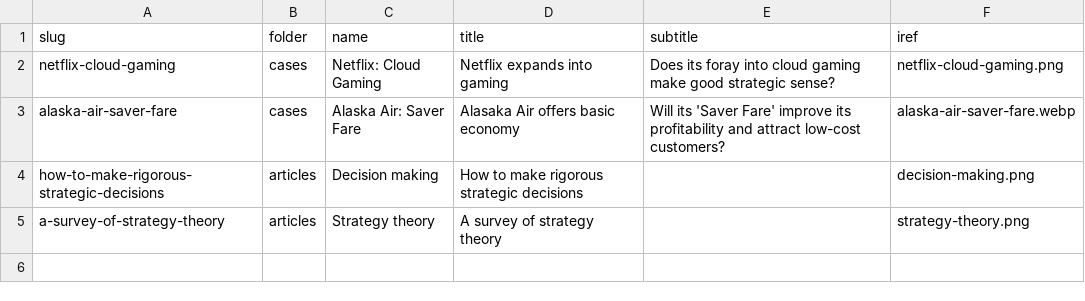
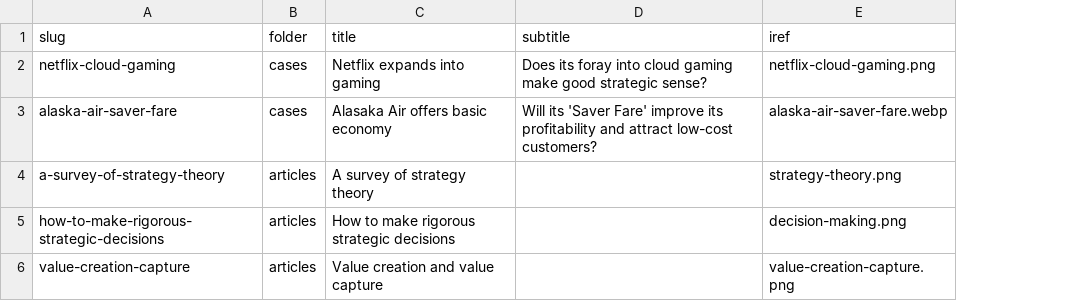
Before and after one commit to stephen-l-jones/stephen-l-jones.github.io, a CSV file: src/lib/site-pages.csv, drawn as a sheet; removed rows and columns are numbered as before the commit, all else as after; the diff names each change by its address in the sheet, - before the commit and + after, or states it on an @@ line.

Commit message:
remove name as navPage attribute

```diff
--- a/src/lib/site-pages.csv
+++ b/src/lib/site-pages.csv
-column C (name), rows 2-4: Netflix: Cloud Gaming | Alaska Air: Saver Fare | Decision making
@@ row 5 moved to row 4: a-survey-of-strategy-theory @@
+row 6: value-creation-capture | articles | Value creation and value capture |  | value-creation-capture.png
```
Also changed, not shown: 5 other files.
